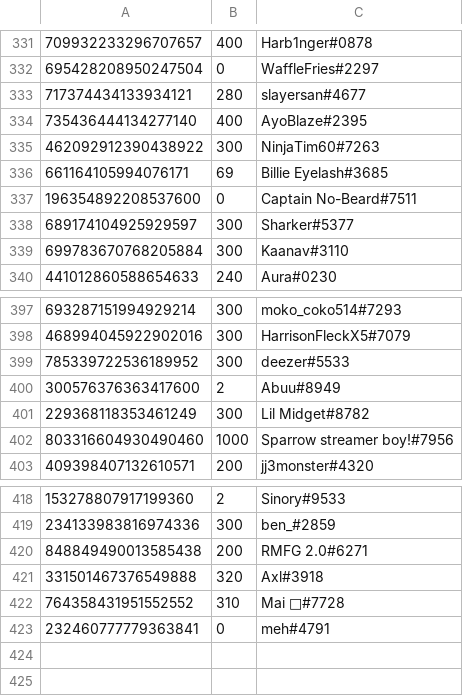
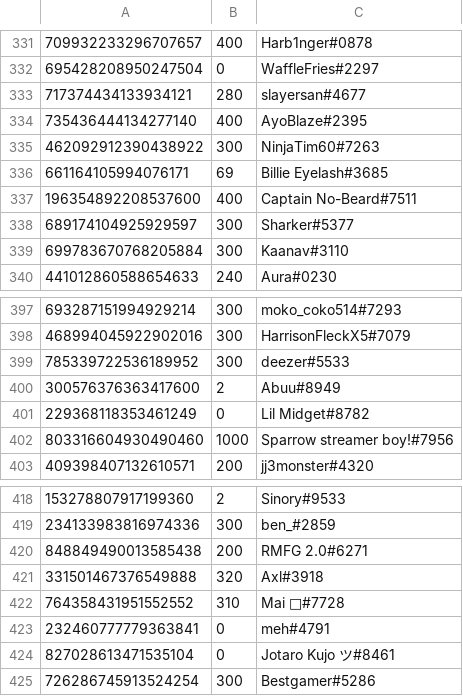
Before and after one commit to LevBernstein/BeardlessBot, a CSV file: resources/money.csv, drawn as a sheet; only a part is shown, gaps mark what is left out.

```diff
--- a/resources/money.csv
+++ b/resources/money.csv
@@ -336,3 +336,3 @@
 661164105994076171,69,Billie Eyelash#3685
-196354892208537600,0,Captain No-Beard#7511
+196354892208537600,400,Captain No-Beard#7511
 689174104925929597,300,Sharker#5377
@@ -400,3 +400,3 @@
 300576376363417600,2,Abuu#8949
-229368118353461249,300,Lil Midget#8782
+229368118353461249,0,Lil Midget#8782
 803316604930490460,1000,Sparrow streamer boy!#7956
@@ -423 +423,3 @@
 232460777779363841,0,meh#4791
+827028613471535104,0,Jotaro Kujo ツ#8461
+726286745913524254,300,Bestgamer#5286
```
Also changed, not shown: 6 other files.
